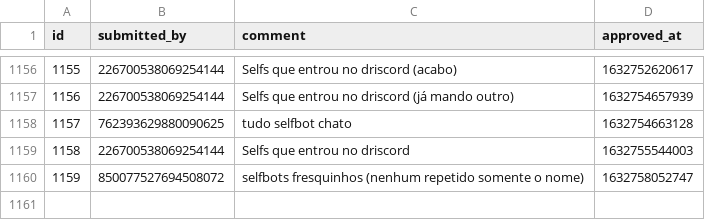
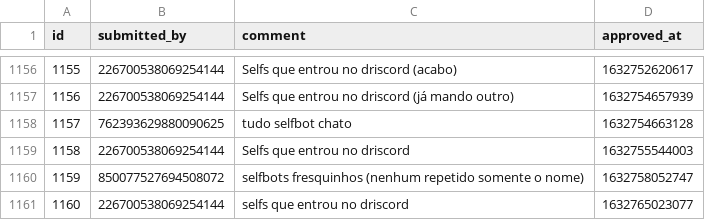
Before and after one commit to LorittaBot/FloppaPowerData, a CSV file: multi_entries_metadata.csv, drawn as a sheet; only a part is shown, gaps mark what is left out; the diff names each change by its address in the sheet, - before the commit and + after, or states it on an @@ line.

```diff
--- a/multi_entries_metadata.csv
+++ b/multi_entries_metadata.csv
+row 1161: 1160 | 226700538069254144 | selfs que entrou no driscord | 1632765023077
```
Also changed, not shown: blocked_users.csv, users_approvals.csv, 1 other file.
